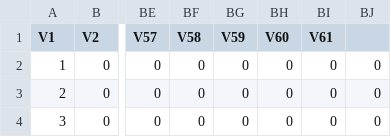
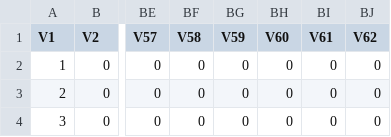
Before and after one commit to mtaylor-semo/438, a CSV file: units/3_regions_tectonics/3b_us_grid/usgrid/catostomid.csv, drawn as a sheet; only a part is shown, gaps mark what is left out; the diff names each change by its address in the sheet, - before the commit and + after, or states it on an @@ line.

Commit message:
fixed column headers

```diff
--- a/units/3_regions_tectonics/3b_us_grid/usgrid/catostomid.csv
+++ b/units/3_regions_tectonics/3b_us_grid/usgrid/catostomid.csv
-BJ1: (empty)
+BJ1: V62
```
Also changed, not shown: units/3_regions_tectonics/3b_us_grid/usgrid/cottid.csv, units/3_regions_tectonics/3b_us_grid/usgrid/cyprinid1.csv, 7 other files.
